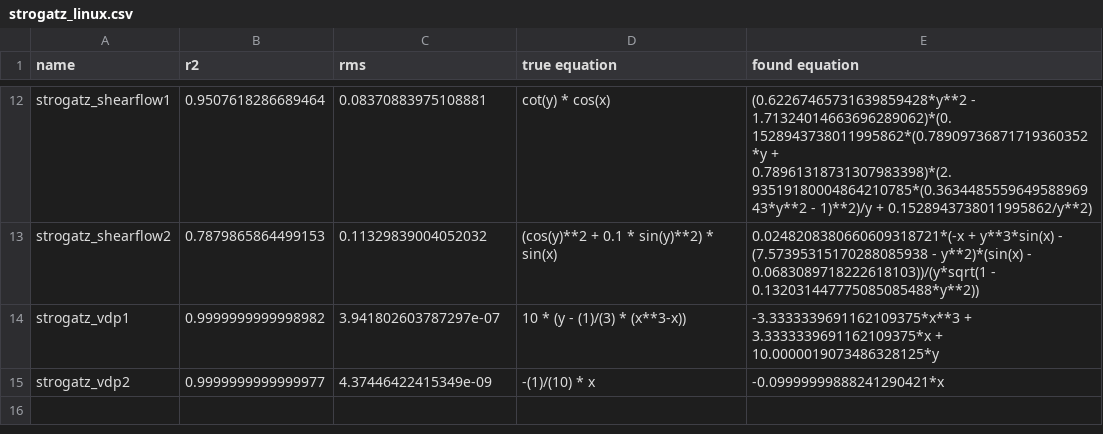
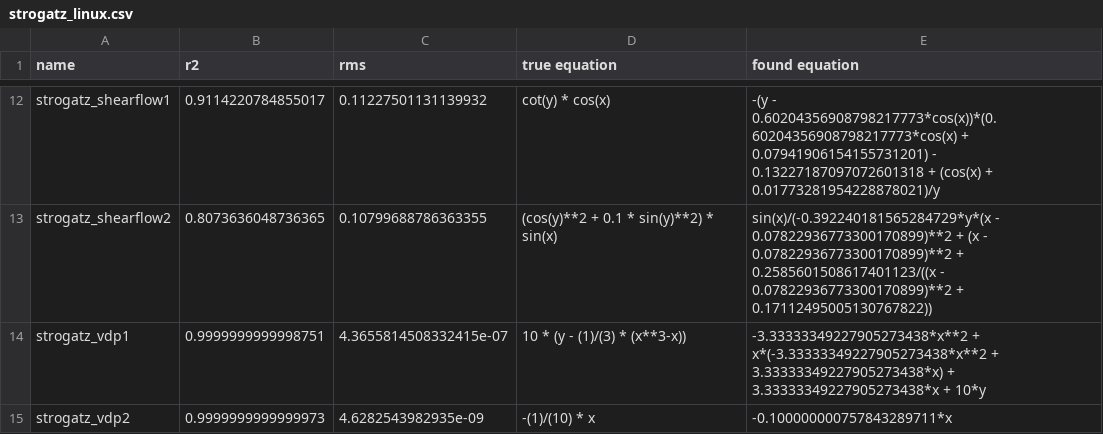
Before and after one commit to janoPig/HROCH, a CSV file: ci-test/results/strogatz_linux.csv, drawn as a sheet; only a part is shown, gaps mark what is left out; the diff covers the shown part only; the diff names each change by its address in the sheet, - before the commit and + after, or states it on an @@ line.

```diff
--- a/ci-test/results/strogatz_linux.csv
+++ b/ci-test/results/strogatz_linux.csv
-B12 (r2): 0.9507618286689464
+B12 (r2): 0.9114220784855017
-C12 (rms): 0.08370883975108881
+C12 (rms): 0.11227501131139932
-E12 (found equation): (0.62267465731639859428*y**2 - 1.71324014663696289062)*(0.1528943738011995862*(0.78909736871719360352*y + 0.78961318731307983398)*(2.93519180004864210785*(0.363448555964958896943*y**2 - 1)**2)/y + 0.1528943738011995862/y**2)
+E12 (found equation): -(y - 0.60204356908798217773*cos(x))*(0.60204356908798217773*cos(x) + 0.07941906154155731201) - 0.13227187097072601318 + (cos(x) + 0.01773281954228878021)/y
-B13 (r2): 0.7879865864499153
+B13 (r2): 0.8073636048736365
-C13 (rms): 0.11329839004052032
+C13 (rms): 0.10799688786363355
-E13 (found equation): 0.0248208380660609318721*(-x + y**3*sin(x) - (7.57395315170288085938 - y**2)*(sin(x) - 0.0683089718222618103))/(y*sqrt(1 - 0.132031447775085085488*y**2))
+E13 (found equation): sin(x)/(-0.392240181565284729*y*(x - 0.07822936773300170899)**2 + (x - 0.07822936773300170899)**2 + 0.2585601508617401123/((x - 0.07822936773300170899)**2 + 0.17112495005130767822))
-B14 (r2): 0.9999999999998982
+B14 (r2): 0.9999999999998751
-C14 (rms): 3.941802603787297e-07
+C14 (rms): 4.3655814508332415e-07
-E14 (found equation): -3.3333339691162109375*x**3 + 3.3333339691162109375*x + 10.0000019073486328125*y
+E14 (found equation): -3.33333349227905273438*x**2 + x*(-3.33333349227905273438*x**2 + 3.33333349227905273438*x) + 3.33333349227905273438*x + 10*y
-B15 (r2): 0.9999999999999977
+B15 (r2): 0.9999999999999973
-C15 (rms): 4.37446422415349e-09
+C15 (rms): 4.6282543982935e-09
-E15 (found equation): -0.09999999888241290421*x
+E15 (found equation): -0.100000000757843289711*x
```
Also changed, not shown: 30 edited cells elsewhere in this file.
